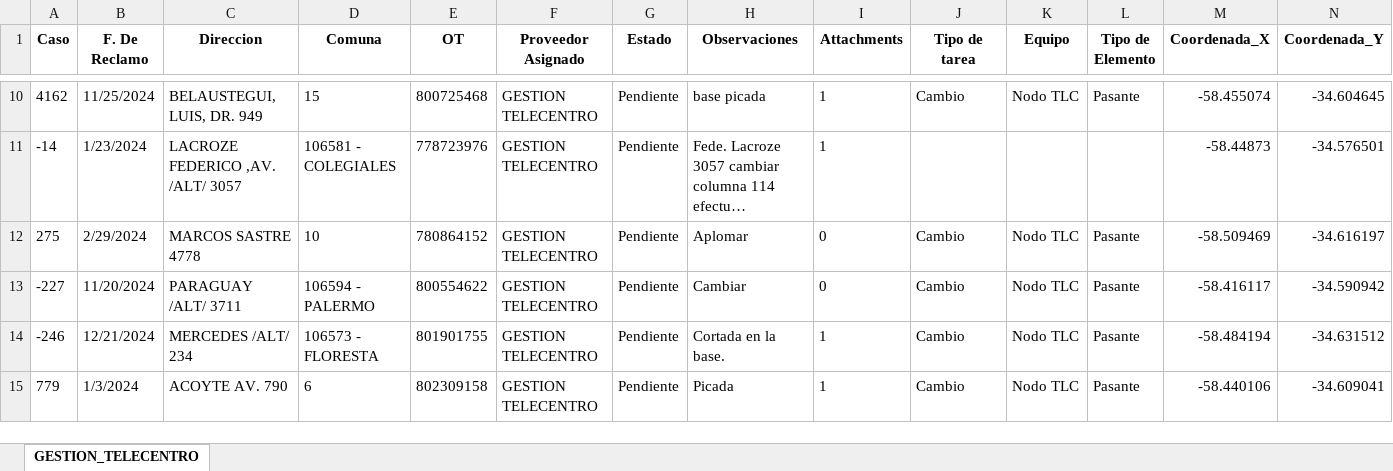
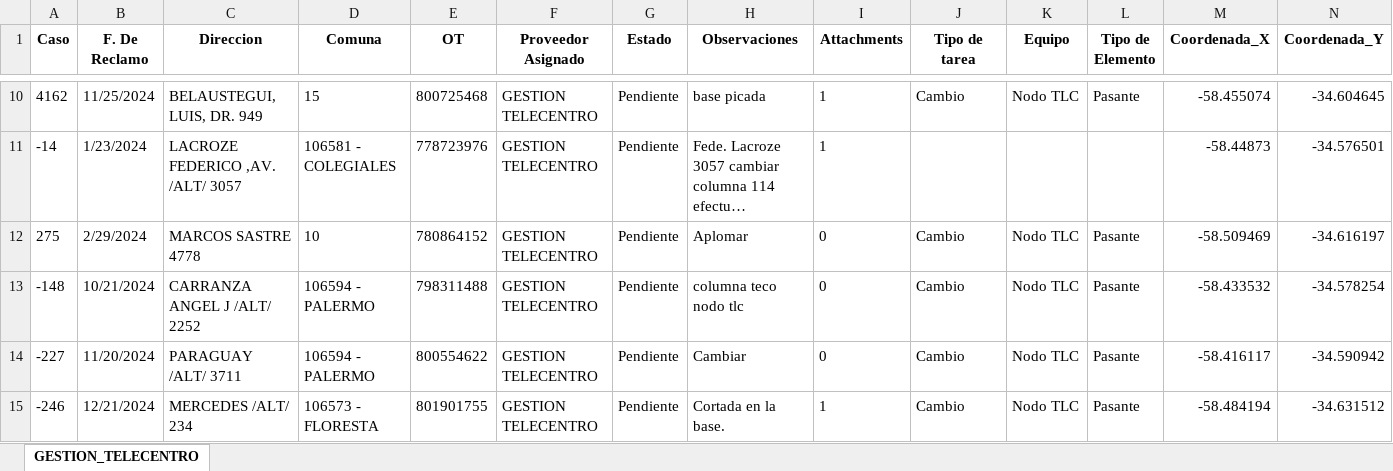
Before and after one commit to riv1matias/mapa_gestion_telecentro, an Excel workbook: mapa_interactivo_GESTION_TELECENTRO.xlsx, sheet GESTION_TELECENTRO, drawn as a sheet; only a part is shown, gaps mark what is left out; the shorter side is filled out with more unchanged rows; long unchanged cells end in …; values as stored, in another font and other column widths than the file's, no borders; the diff names each change by its address in the sheet, - before the commit and + after, or states it on an @@ line.

Commit message:
🔄 Actualización automática del index.html y archivo Excel

```diff
--- a/mapa_interactivo_GESTION_TELECENTRO.xlsx (sheet GESTION_TELECENTRO)
+++ b/mapa_interactivo_GESTION_TELECENTRO.xlsx (sheet GESTION_TELECENTRO)
+row 13: -148 | 10/21/2024 | CARRANZA ANGEL J /ALT/ 2252 | 106594 - PALERMO | 798311488 | GESTION TELECENTRO | Pendiente | columna teco nodo tlc | 0 | Cambio | Nodo TLC | Pasante | -58.433532 | -34.578254
```
Also changed, not shown: 1 other file.
